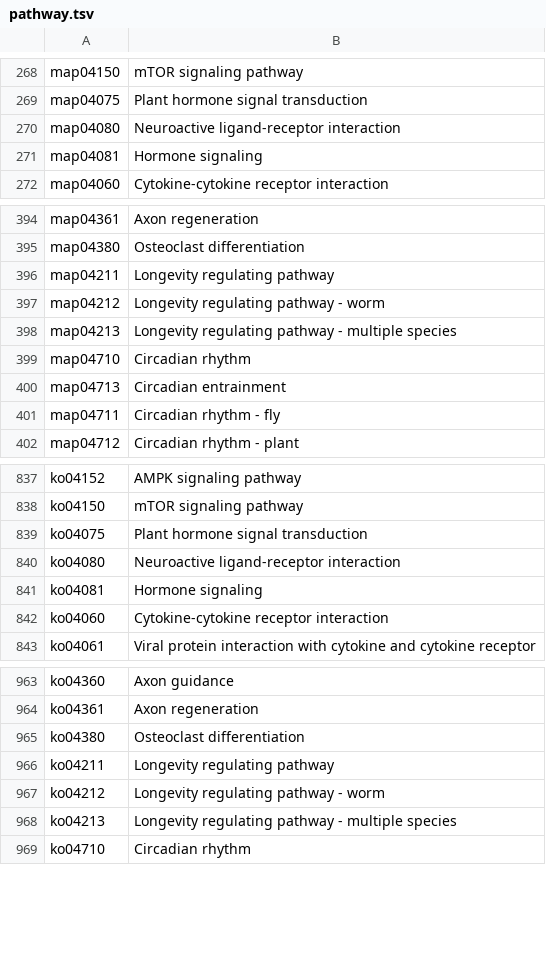
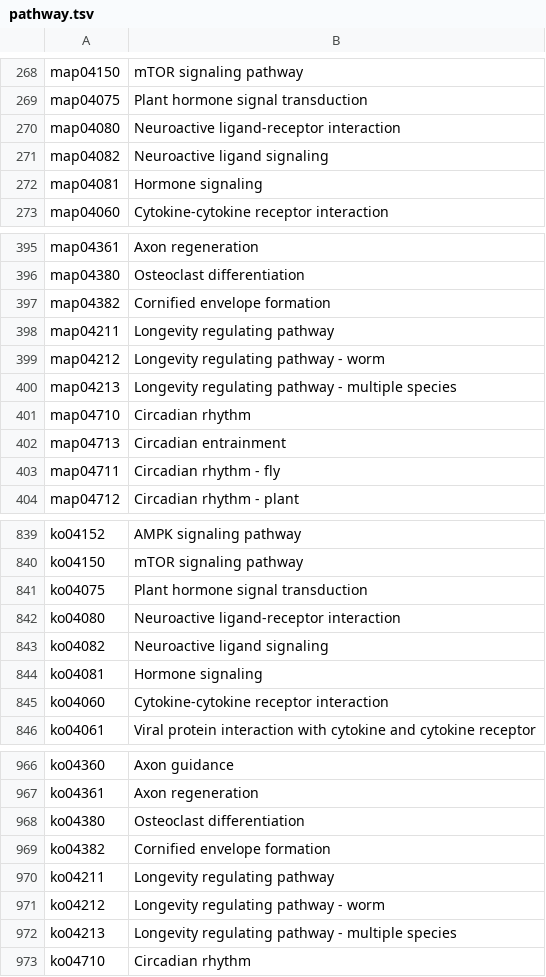
Before and after one commit to byemaxx/MetaX, a TSV file: metax/data/pathway.tsv, drawn as a sheet; only a part is shown, gaps mark what is left out; the diff names each change by its address in the sheet, - before the commit and + after, or states it on an @@ line.

```diff
--- a/metax/data/pathway.tsv
+++ b/metax/data/pathway.tsv
+row 271: map04082 | Neuroactive ligand signaling
+row 397: map04382 | Cornified envelope formation
+row 843: ko04082 | Neuroactive ligand signaling
+row 969: ko04382 | Cornified envelope formation
```
Also changed, not shown: metax/data/module.tsv, 3 other files.
